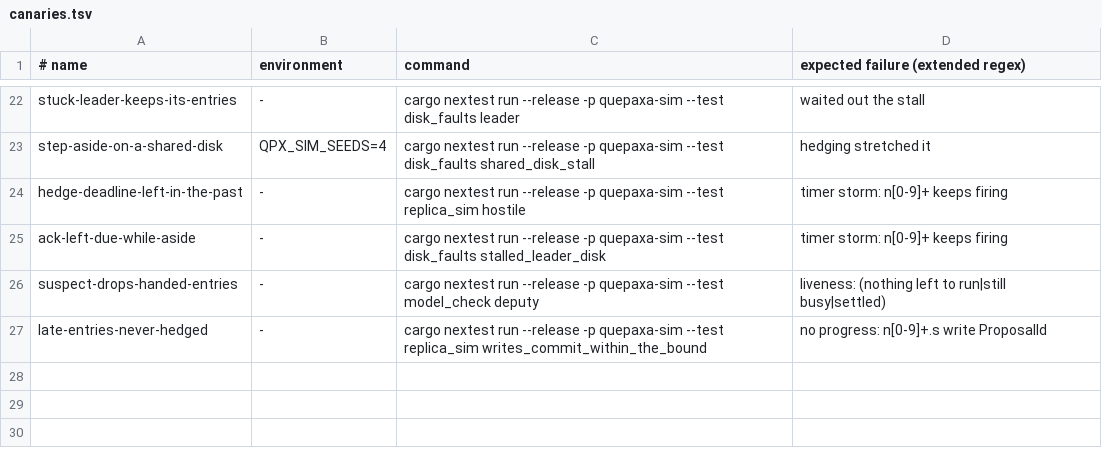
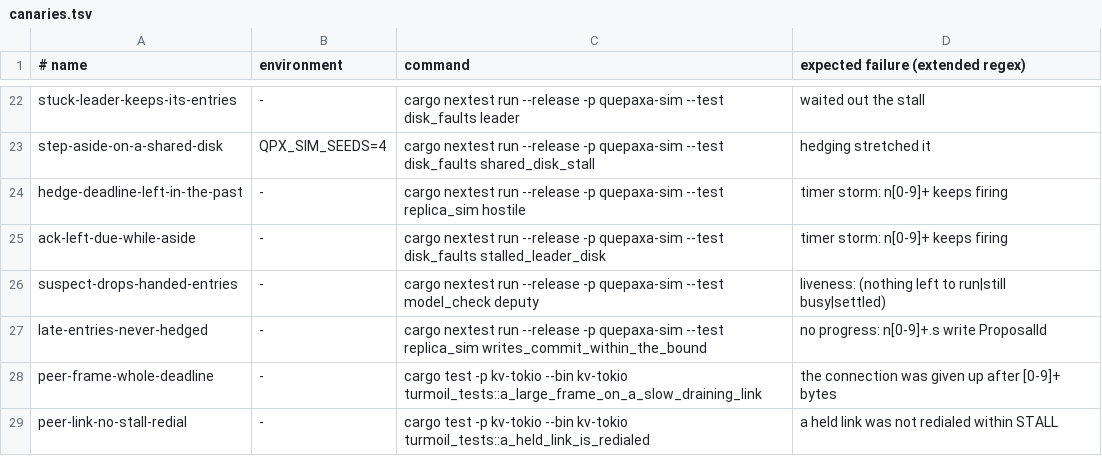
Before and after one commit to dyxushuai/quepaxa, a TSV file: verification/canaries.tsv, drawn as a sheet; only a part is shown, gaps mark what is left out.

```diff
--- a/verification/canaries.tsv
+++ b/verification/canaries.tsv
@@ -27 +27,3 @@ suspect-drops-handed-entries	-	cargo nextest run --release -p quepaxa-sim --test
 late-entries-never-hedged	-	cargo nextest run --release -p quepaxa-sim --test replica_sim writes_commit_within_the_bound	no progress: n[0-9]+.s write ProposalId
+peer-frame-whole-deadline	-	cargo test -p kv-tokio --bin kv-tokio turmoil_tests::a_large_frame_on_a_slow_draining_link	the connection was given up after [0-9]+ bytes
+peer-link-no-stall-redial	-	cargo test -p kv-tokio --bin kv-tokio turmoil_tests::a_held_link_is_redialed	a held link was not redialed within STALL
```
Also changed, not shown: 2 other files.
